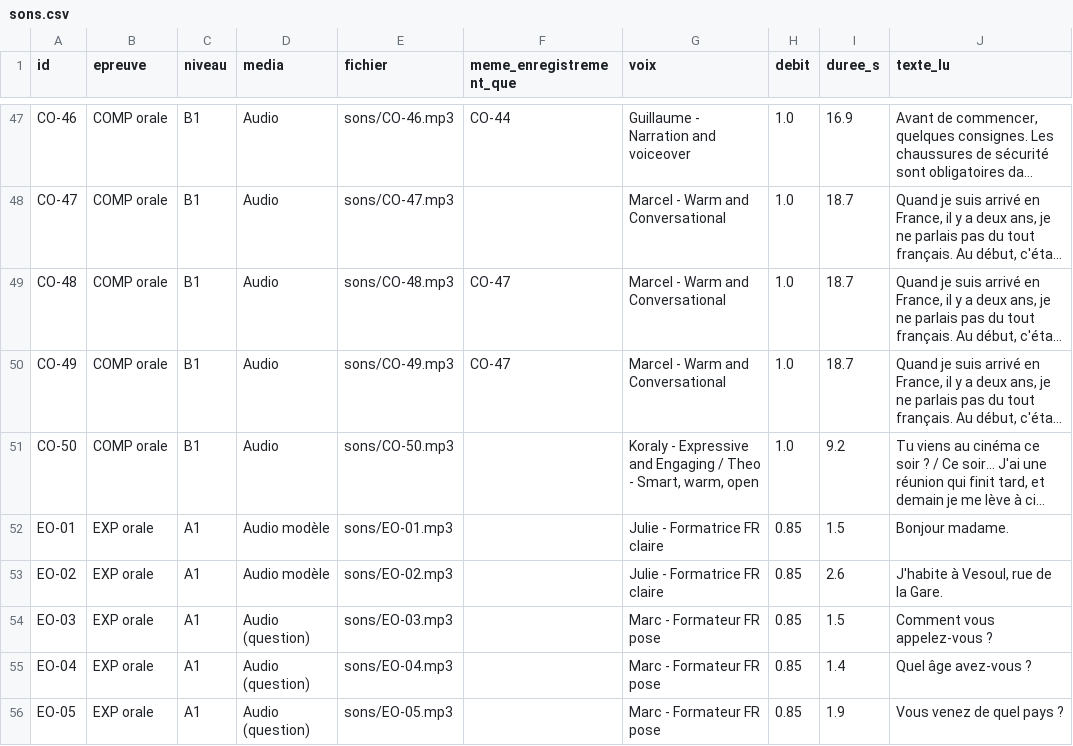
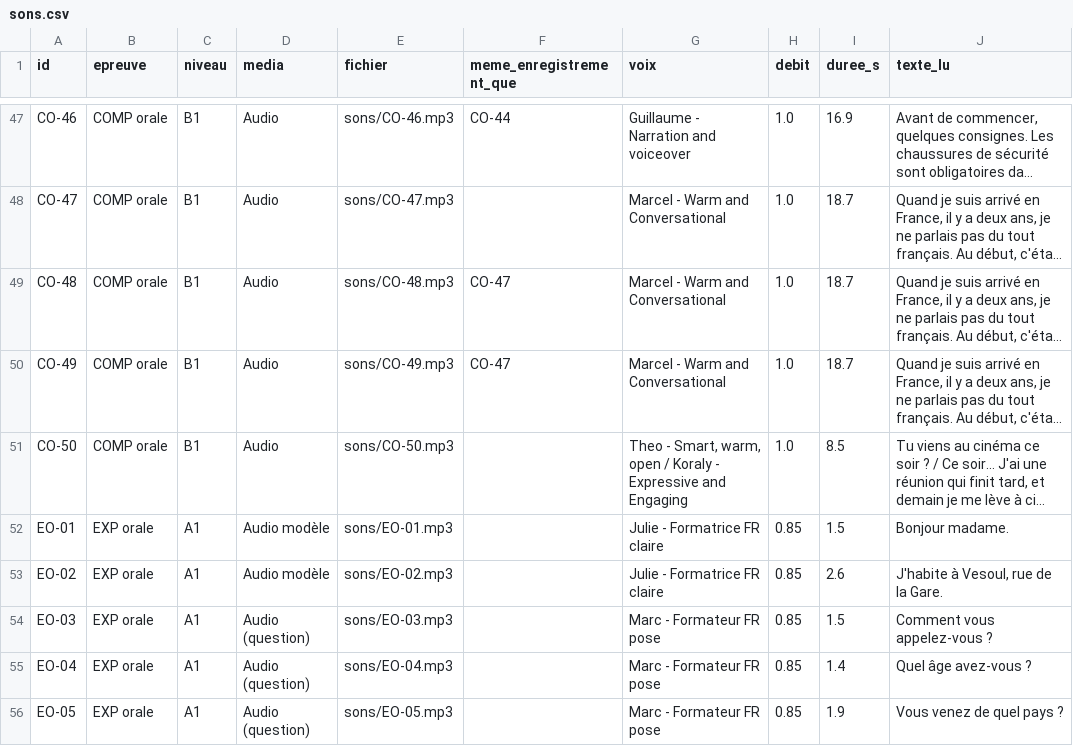
Before and after one commit to Drabczynski/onlineformapro-website, a CSV file: travaux/positionnement-fle/sons.csv, drawn as a sheet; only a part is shown, gaps mark what is left out; long unchanged cells end in …; the diff names each change by its address in the sheet, - before the commit and + after, or states it on an @@ line.

```diff
--- a/travaux/positionnement-fle/sons.csv
+++ b/travaux/positionnement-fle/sons.csv
-G51 (voix): Koraly - Expressive and Engaging / Theo - Smart, warm, open
+G51 (voix): Theo - Smart, warm, open / Koraly - Expressive and Engaging
-I51 (duree_s): 9.2
+I51 (duree_s): 8.5
```
Also changed, not shown: 3 other files.
